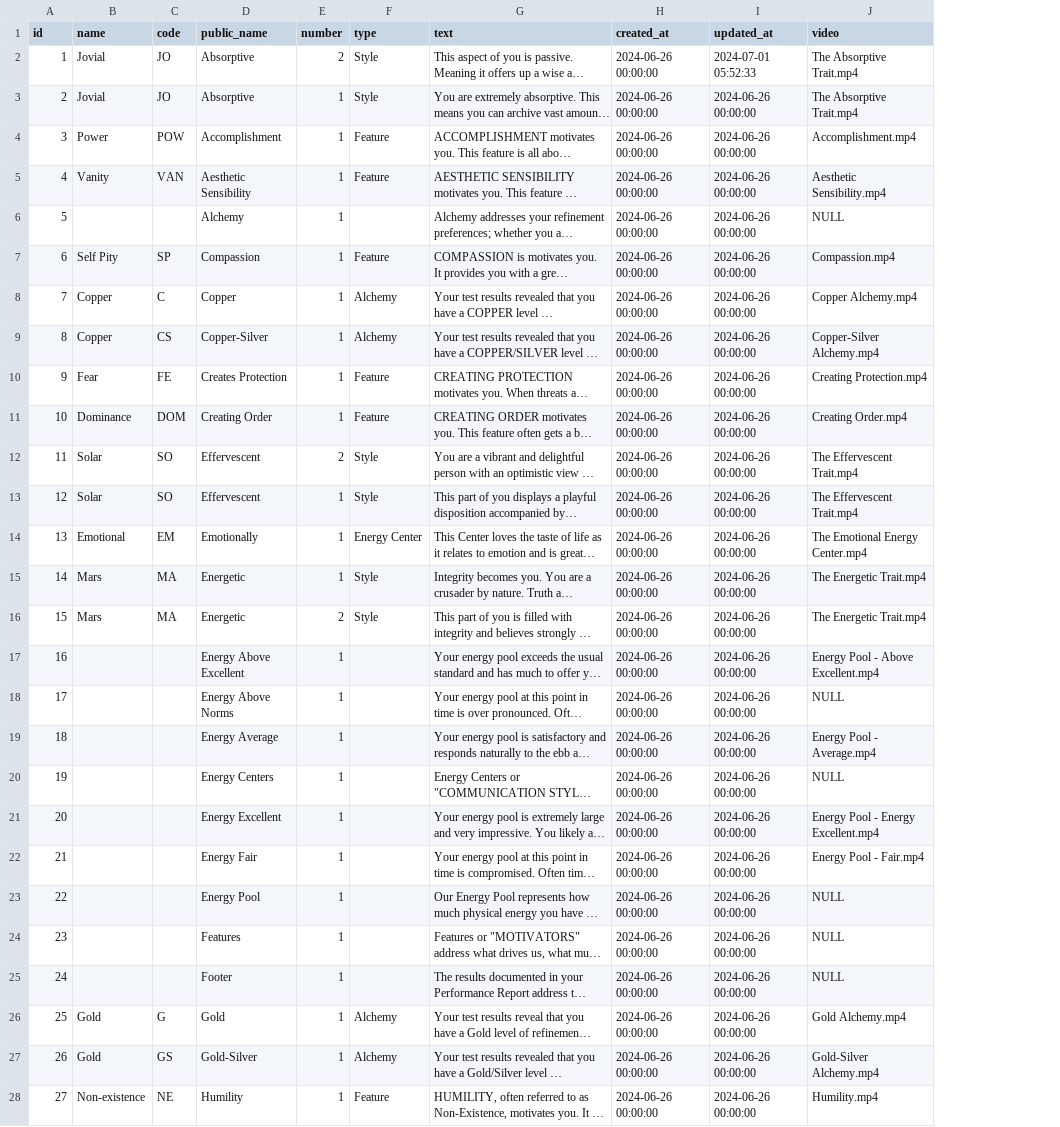
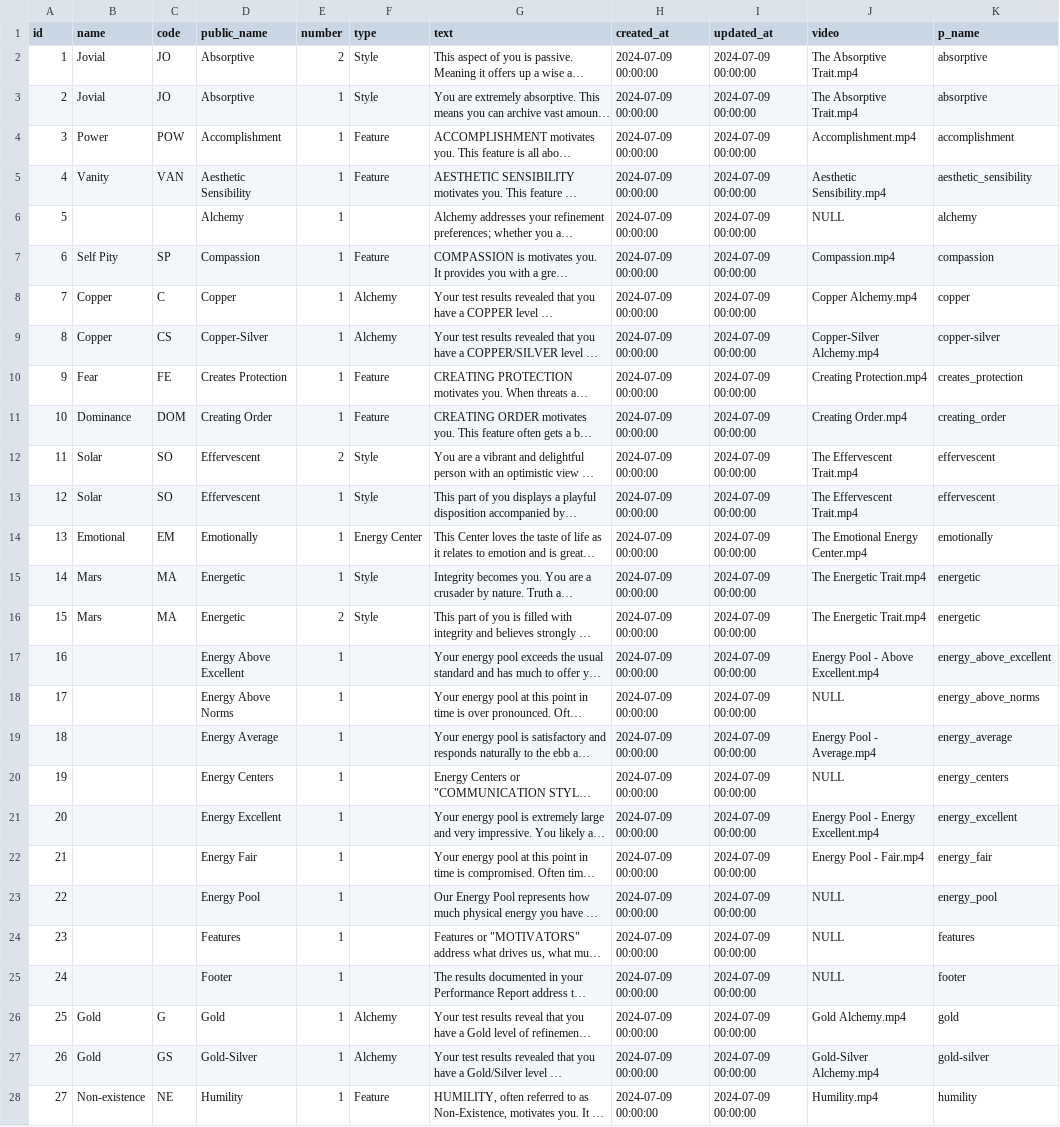
Before and after one commit to fahadmaqsooddev/humanop-laravel-backend, a CSV file: public/code_details.csv, drawn as a sheet; only a part is shown; long unchanged cells end in …; the diff covers the shown part only; the diff names each change by its address in the sheet, - before the commit and + after, or states it on an @@ line.

Commit message:
video has been add

```diff
--- a/public/code_details.csv
+++ b/public/code_details.csv
+column K (p_name), rows 2-28: absorptive | absorptive | accomplishment | aesthetic_sensibility | alchemy | compassion | copper | copper-silver | creates_protection | creating_order | effervescent | effervescent | emotionally | energetic | energetic | energy_above_excellent | energy_above_norms | energy_average | energy_centers | energy_excellent | energy_fair | energy_pool | features | footer | gold | gold-silver | humility
-H2:H28 (created_at): 2024-06-26 00:00:00
+H2:H28 (created_at): 2024-07-09 00:00:00
-I2 (updated_at): 2024-07-01 05:52:33
+I2 (updated_at): 2024-07-09 00:00:00
-I3:I28 (updated_at): 2024-06-26 00:00:00
+I3:I28 (updated_at): 2024-07-09 00:00:00
```
Also changed, not shown: 58 edited cells elsewhere in this file, 5 other files.
